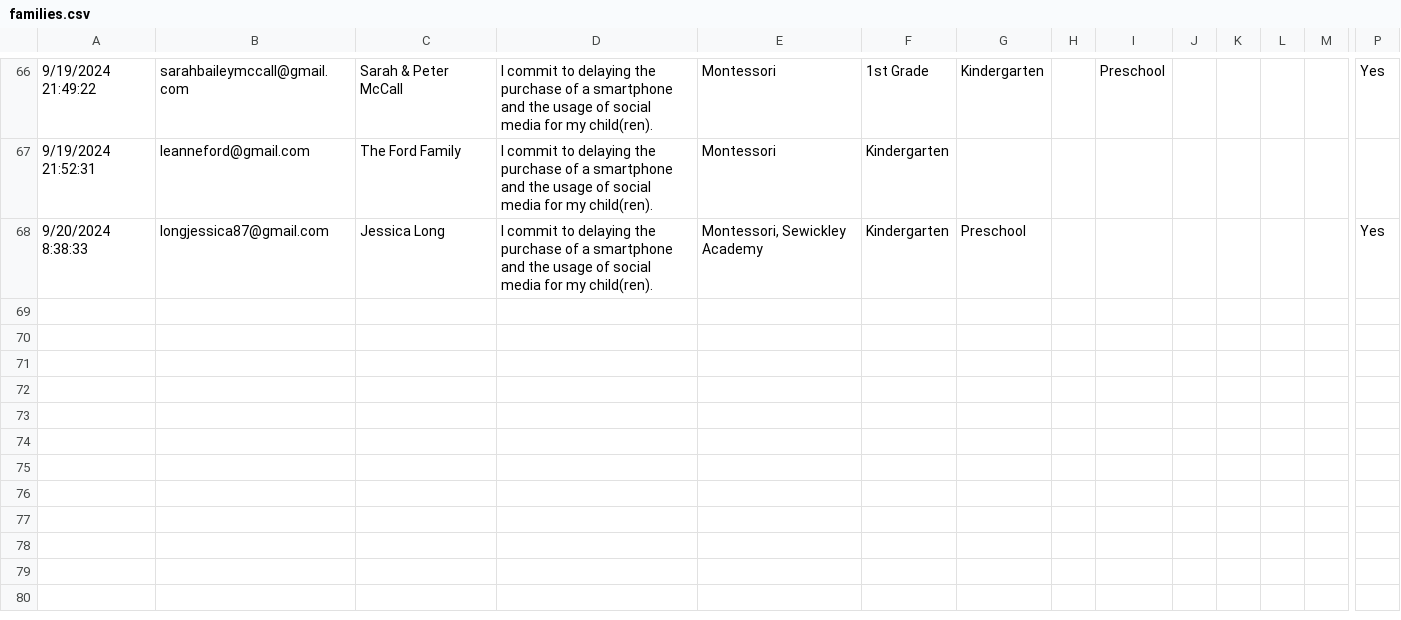
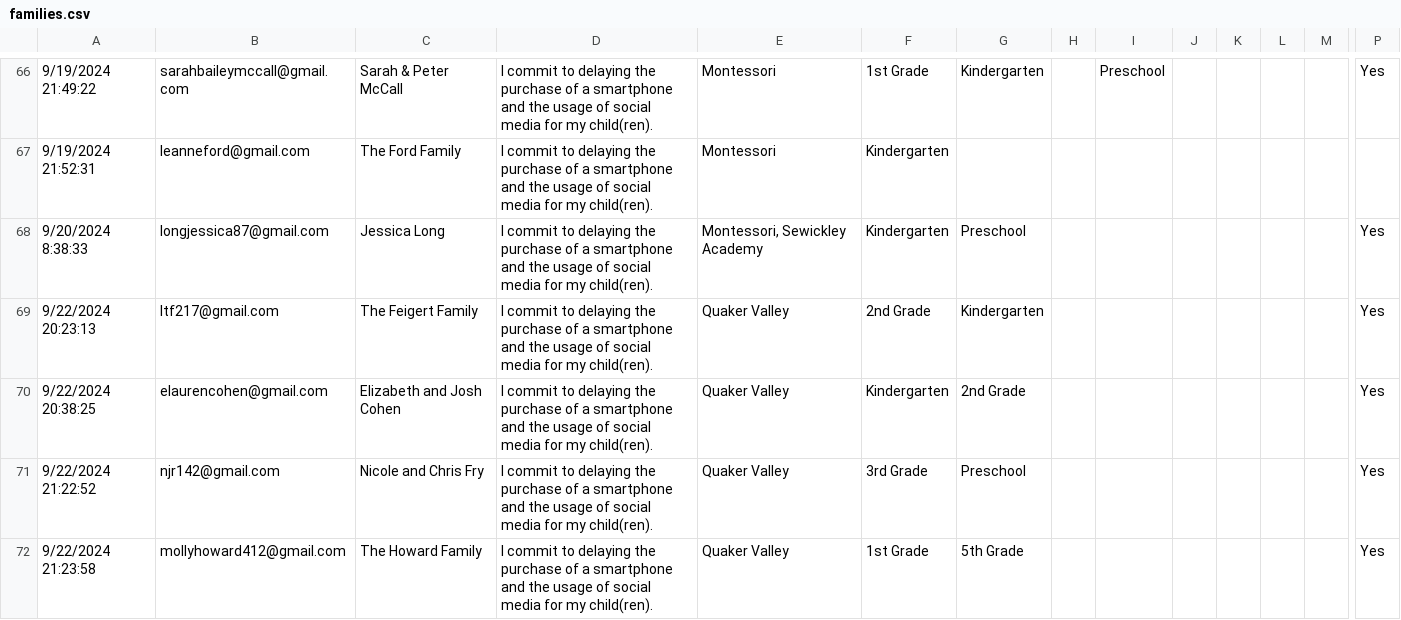
Before and after one commit to coxandrew/sewickleyunplugged, a CSV file: _data/families.csv, drawn as a sheet; only a part is shown, gaps mark what is left out; rows hold the shown columns only; the diff names each change by its address in the sheet, - before the commit and + after, or states it on an @@ line.

Commit message:
Update families.csv with the latest data

```diff
--- a/_data/families.csv
+++ b/_data/families.csv
+row 69: 9/22/2024 20:23:13 | ltf217@gmail.com | The Feigert Family | I commit to delaying the purchase of a smartphone and the usage of social media for my child(ren). | Quaker Valley | 2nd Grade | Kindergarten |  |  |  |  |  |  | Yes
+row 70: 9/22/2024 20:38:25 | elaurencohen@gmail.com | Elizabeth and Josh Cohen | I commit to delaying the purchase of a smartphone and the usage of social media for my child(ren). | Quaker Valley | Kindergarten | 2nd Grade |  |  |  |  |  |  | Yes
+row 71: 9/22/2024 21:22:52 | njr142@gmail.com | Nicole and Chris Fry | I commit to delaying the purchase of a smartphone and the usage of social media for my child(ren). | Quaker Valley | 3rd Grade | Preschool |  |  |  |  |  |  | Yes
+row 72: 9/22/2024 21:23:58 | mollyhoward412@gmail.com | The Howard Family | I commit to delaying the purchase of a smartphone and the usage of social media for my child(ren). | Quaker Valley | 1st Grade | 5th Grade |  |  |  |  |  |  | Yes
```
